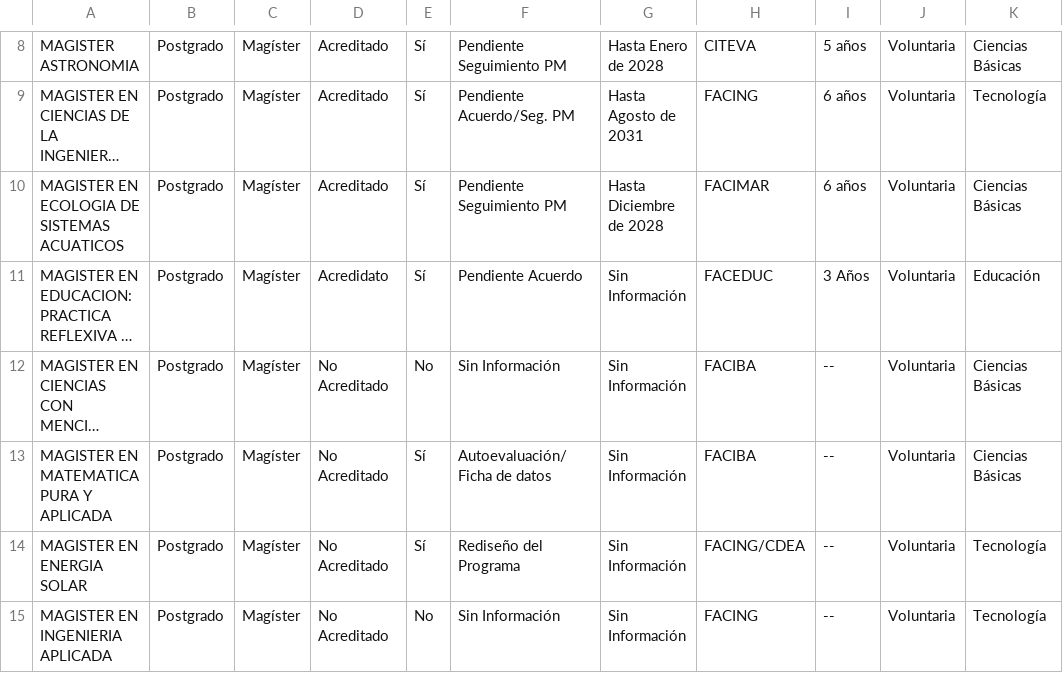
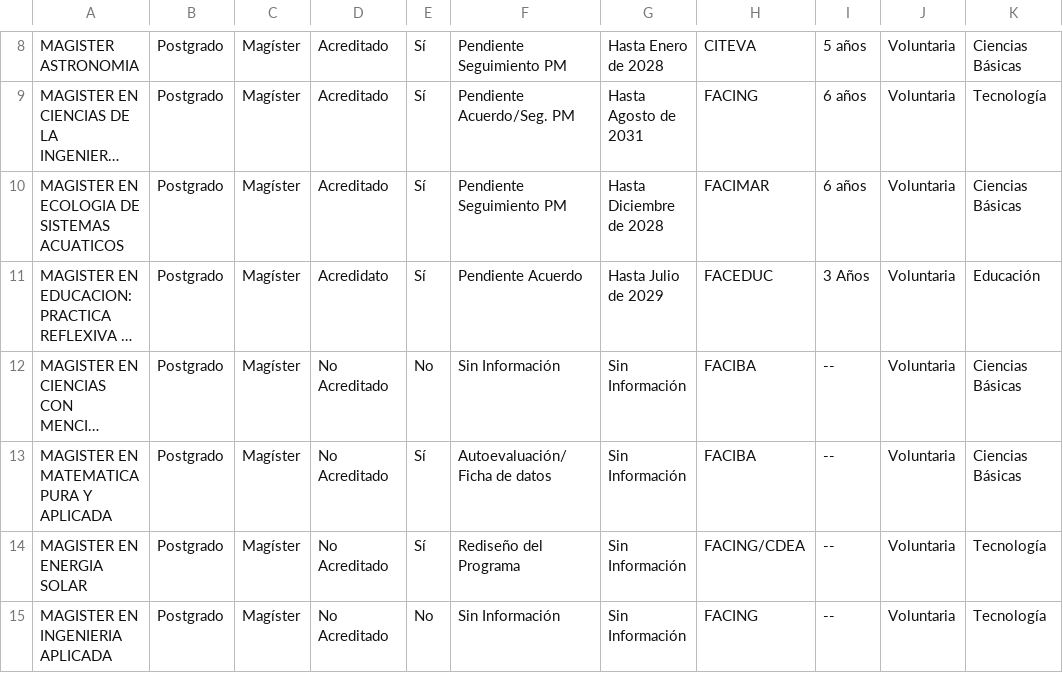
Before and after one commit to Hans-Contreras/paneles-acreditacion-ua, a CSV file: data/acreditacion.csv, drawn as a sheet; only a part is shown, gaps mark what is left out; long unchanged cells end in …; the diff names each change by its address in the sheet, - before the commit and + after, or states it on an @@ line.

Commit message:
Actualizacion automatica acreditacion

```diff
--- a/data/acreditacion.csv
+++ b/data/acreditacion.csv
-G11: Sin Información
+G11: Hasta Julio de 2029
```
